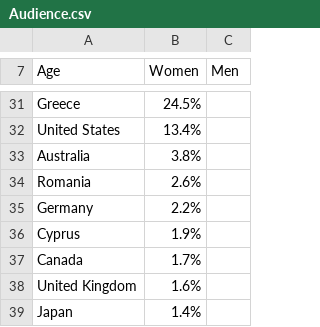
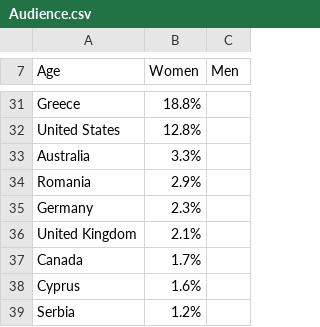
Before and after one commit to CyberSystema/okn-analytics, a CSV file: data/instagram/Audience.csv, drawn as a sheet; only a part is shown, gaps mark what is left out; removed rows and columns are numbered as before the commit, all else as after; the diff covers the shown part only; the diff names each change by its address in the sheet, - before the commit and + after, or states it on an @@ line.

```diff
--- a/data/instagram/Audience.csv
+++ b/data/instagram/Audience.csv
-B31 (Women): 24.5%
+B31 (Women): 18.8%
-B32 (Women): 13.4%
+B32 (Women): 12.8%
-B33 (Women): 3.8%
+B33 (Women): 3.3%
-B34 (Women): 2.6%
+B34 (Women): 2.9%
-B35 (Women): 2.2%
+B35 (Women): 2.3%
-row 36: Cyprus | 1.9%
+row 36: United Kingdom | 2.1%
-A38 (Age): United Kingdom
+A38 (Age): Cyprus
-row 39: Japan | 1.4%
+row 39: Serbia | 1.2%
```
Also changed, not shown: 4 added rows, 4 removed rows and 19 edited cells elsewhere in this file.
